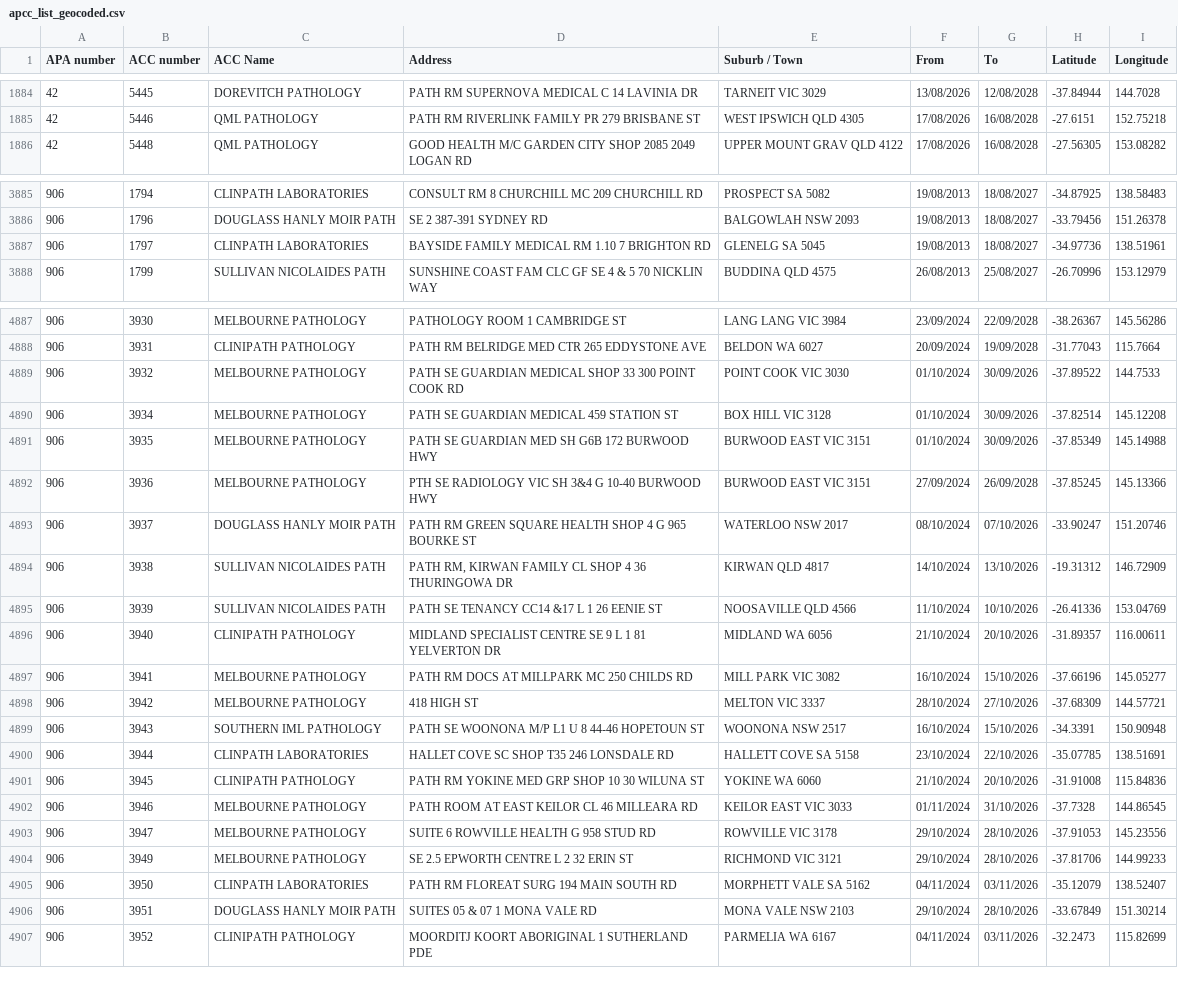
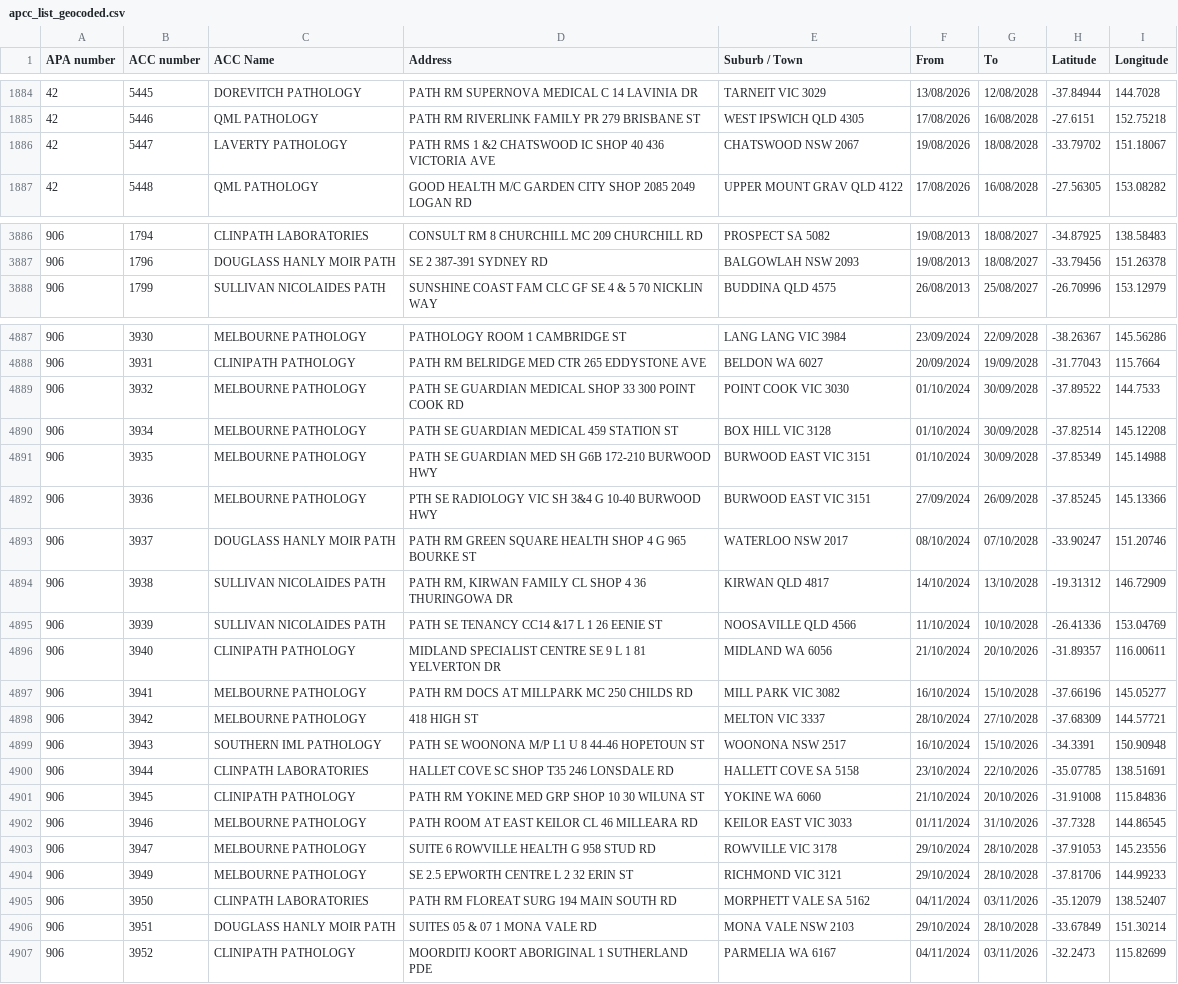
Before and after one commit to nwbort/apcc, a CSV file: apcc_list_geocoded.csv, drawn as a sheet; only a part is shown, gaps mark what is left out; the diff covers the shown part only.

```diff
--- a/apcc_list_geocoded.csv
+++ b/apcc_list_geocoded.csv
@@ -1885,2 +1885,3 @@ APA number,ACC number,ACC Name,Address,Suburb / Town,From,To,Latitude,Longitude
 42,5446,QML PATHOLOGY,PATH RM RIVERLINK FAMILY PR 279 BRISBANE ST,WEST IPSWICH QLD 4305,17/08/2026,16/08/2028,-27.6151,152.75218
+42,5447,LAVERTY PATHOLOGY,PATH RMS 1 &2 CHATSWOOD IC SHOP 40 436 VICTORIA AVE,CHATSWOOD NSW 2067,19/08/2026,18/08/2028,-33.79702,151.18067
 42,5448,QML PATHOLOGY,GOOD HEALTH M/C GARDEN CITY SHOP 2085 2049 LOGAN RD,UPPER MOUNT GRAV QLD 4122,17/08/2026,16/08/2028,-27.56305,153.08282
@@ -3886,3 +3887,2 @@ APA number,ACC number,ACC Name,Address,Suburb / Town,From,To,Latitude,Longitude
 906,1796,DOUGLASS HANLY MOIR PATH,SE 2 387-391 SYDNEY RD,BALGOWLAH NSW 2093,19/08/2013,18/08/2027,-33.79456,151.26378
-906,1797,CLINPATH LABORATORIES,BAYSIDE FAMILY MEDICAL RM 1.10 7 BRIGHTON RD,GLENELG SA 5045,19/08/2013,18/08/2027,-34.97736,138.51961
 906,1799,SULLIVAN NICOLAIDES PATH,SUNSHINE COAST FAM CLC GF SE 4 & 5 70 NICKLIN WAY,BUDDINA QLD 4575,26/08/2013,25/08/2027,-26.70996,153.12979
@@ -4888,12 +4888,12 @@ APA number,ACC number,ACC Name,Address,Suburb / Town,From,To,Latitude,Longitude
 906,3931,CLINIPATH PATHOLOGY,PATH RM BELRIDGE MED CTR 265 EDDYSTONE AVE,BELDON WA 6027,20/09/2024,19/09/2028,-31.77043,115.7664
-906,3932,MELBOURNE PATHOLOGY,PATH SE GUARDIAN MEDICAL SHOP 33 300 POINT COOK RD,POINT COOK VIC 3030,01/10/2024,30/09/2026,-37.89522,144.7533
-906,3934,MELBOURNE PATHOLOGY,PATH SE GUARDIAN MEDICAL 459 STATION ST,BOX HILL VIC 3128,01/10/2024,30/09/2026,-37.82514,145.12208
-906,3935,MELBOURNE PATHOLOGY,PATH SE GUARDIAN MED SH G6B 172 BURWOOD HWY,BURWOOD EAST VIC 3151,01/10/2024,30/09/2026,-37.85349,145.14988
+906,3932,MELBOURNE PATHOLOGY,PATH SE GUARDIAN MEDICAL SHOP 33 300 POINT COOK RD,POINT COOK VIC 3030,01/10/2024,30/09/2028,-37.89522,144.7533
+906,3934,MELBOURNE PATHOLOGY,PATH SE GUARDIAN MEDICAL 459 STATION ST,BOX HILL VIC 3128,01/10/2024,30/09/2028,-37.82514,145.12208
+906,3935,MELBOURNE PATHOLOGY,PATH SE GUARDIAN MED SH G6B 172-210 BURWOOD HWY,BURWOOD EAST VIC 3151,01/10/2024,30/09/2028,-37.85349,145.14988
 906,3936,MELBOURNE PATHOLOGY,PTH SE RADIOLOGY VIC SH 3&4 G 10-40 BURWOOD HWY,BURWOOD EAST VIC 3151,27/09/2024,26/09/2028,-37.85245,145.13366
-906,3937,DOUGLASS HANLY MOIR PATH,PATH RM GREEN SQUARE HEALTH SHOP 4 G 965 BOURKE ST,WATERLOO NSW 2017,08/10/2024,07/10/2026,-33.90247,151.20746
-906,3938,SULLIVAN NICOLAIDES PATH,"PATH RM, KIRWAN FAMILY CL SHOP 4 36 THURINGOWA DR",KIRWAN QLD 4817,14/10/2024,13/10/2026,-19.31312,146.72909
-906,3939,SULLIVAN NICOLAIDES PATH,PATH SE TENANCY CC14 &17 L 1 26 EENIE ST,NOOSAVILLE QLD 4566,11/10/2024,10/10/2026,-26.41336,153.04769
+906,3937,DOUGLASS HANLY MOIR PATH,PATH RM GREEN SQUARE HEALTH SHOP 4 G 965 BOURKE ST,WATERLOO NSW 2017,08/10/2024,07/10/2028,-33.90247,151.20746
+906,3938,SULLIVAN NICOLAIDES PATH,"PATH RM, KIRWAN FAMILY CL SHOP 4 36 THURINGOWA DR",KIRWAN QLD 4817,14/10/2024,13/10/2028,-19.31312,146.72909
+906,3939,SULLIVAN NICOLAIDES PATH,PATH SE TENANCY CC14 &17 L 1 26 EENIE ST,NOOSAVILLE QLD 4566,11/10/2024,10/10/2028,-26.41336,153.04769
 906,3940,CLINIPATH PATHOLOGY,MIDLAND SPECIALIST CENTRE SE 9 L 1 81 YELVERTON DR,MIDLAND WA 6056,21/10/2024,20/10/2026,-31.89357,116.00611
-906,3941,MELBOURNE PATHOLOGY,PATH RM DOCS AT MILLPARK MC 250 CHILDS RD,MILL PARK VIC 3082,16/10/2024,15/10/2026,-37.66196,145.05277
-906,3942,MELBOURNE PATHOLOGY,418 HIGH ST,MELTON VIC 3337,28/10/2024,27/10/2026,-37.68309,144.57721
+906,3941,MELBOURNE PATHOLOGY,PATH RM DOCS AT MILLPARK MC 250 CHILDS RD,MILL PARK VIC 3082,16/10/2024,15/10/2028,-37.66196,145.05277
+906,3942,MELBOURNE PATHOLOGY,418 HIGH ST,MELTON VIC 3337,28/10/2024,27/10/2028,-37.68309,144.57721
 906,3943,SOUTHERN IML PATHOLOGY,PATH SE WOONONA M/P L1 U 8 44-46 HOPETOUN ST,WOONONA NSW 2517,16/10/2024,15/10/2026,-34.3391,150.90948
@@ -4902,6 +4902,6 @@ APA number,ACC number,ACC Name,Address,Suburb / Town,From,To,Latitude,Longitude
 906,3946,MELBOURNE PATHOLOGY,PATH ROOM AT EAST KEILOR CL 46 MILLEARA RD,KEILOR EAST VIC 3033,01/11/2024,31/10/2026,-37.7328,144.86545
-906,3947,MELBOURNE PATHOLOGY,SUITE 6 ROWVILLE HEALTH G 958 STUD RD,ROWVILLE VIC 3178,29/10/2024,28/10/2026,-37.91053,145.23556
-906,3949,MELBOURNE PATHOLOGY,SE 2.5 EPWORTH CENTRE L 2 32 ERIN ST,RICHMOND VIC 3121,29/10/2024,28/10/2026,-37.81706,144.99233
+906,3947,MELBOURNE PATHOLOGY,SUITE 6 ROWVILLE HEALTH G 958 STUD RD,ROWVILLE VIC 3178,29/10/2024,28/10/2028,-37.91053,145.23556
+906,3949,MELBOURNE PATHOLOGY,SE 2.5 EPWORTH CENTRE L 2 32 ERIN ST,RICHMOND VIC 3121,29/10/2024,28/10/2028,-37.81706,144.99233
 906,3950,CLINPATH LABORATORIES,PATH RM FLOREAT SURG 194 MAIN SOUTH RD,MORPHETT VALE SA 5162,04/11/2024,03/11/2026,-35.12079,138.52407
-906,3951,DOUGLASS HANLY MOIR PATH,SUITES 05 & 07 1 MONA VALE RD,MONA VALE NSW 2103,29/10/2024,28/10/2026,-33.67849,151.30214
+906,3951,DOUGLASS HANLY MOIR PATH,SUITES 05 & 07 1 MONA VALE RD,MONA VALE NSW 2103,29/10/2024,28/10/2028,-33.67849,151.30214
 906,3952,CLINIPATH PATHOLOGY,MOORDITJ KOORT ABORIGINAL 1 SUTHERLAND PDE,PARMELIA WA 6167,04/11/2024,03/11/2026,-32.2473,115.82699
```
Also changed, not shown: 3 added rows and 23 edited cells elsewhere in this file.
